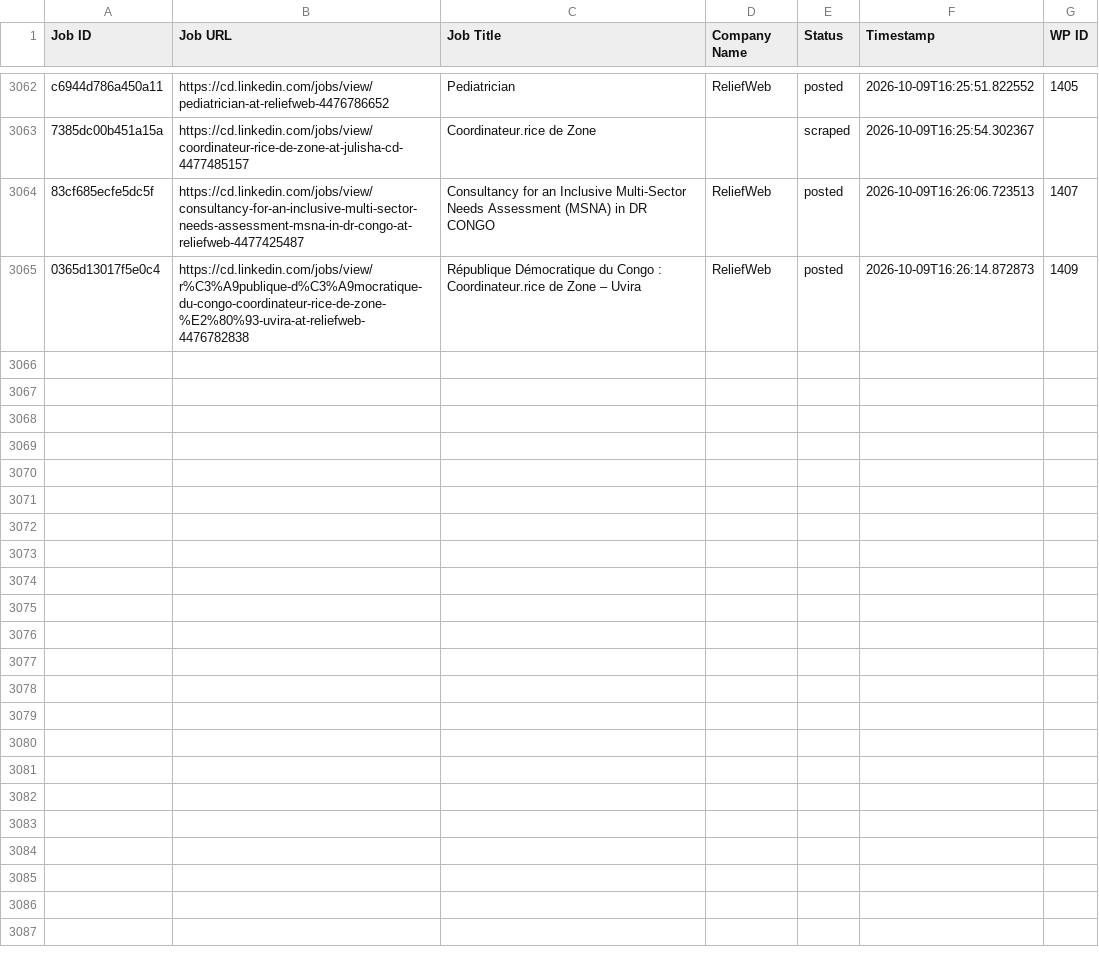
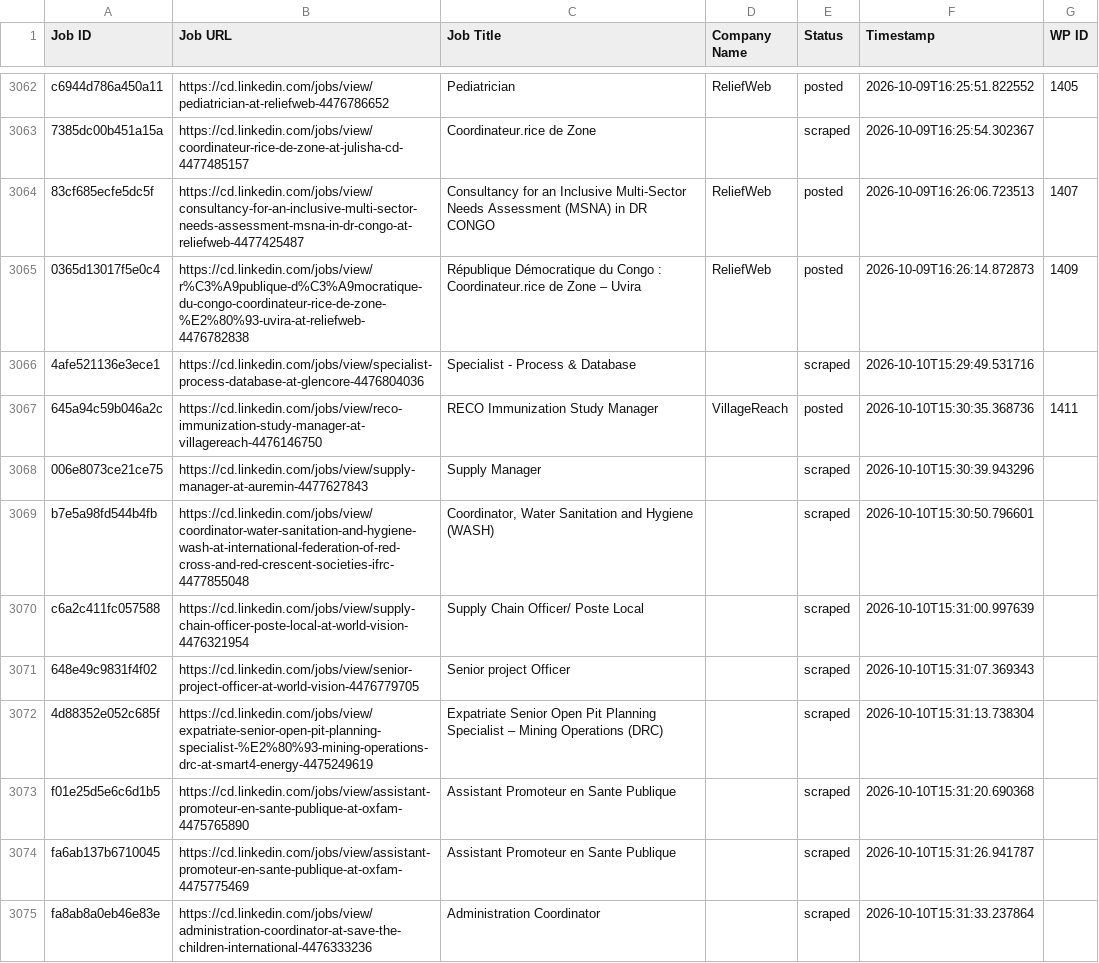
Before and after one commit to vindoky/cd, a CSV file: processed_jobs.csv, drawn as a sheet; only a part is shown, gaps mark what is left out; the diff covers the shown part only.

```diff
--- a/processed_jobs.csv
+++ b/processed_jobs.csv
@@ -3069 +3069,11 @@ c6944d786a450a11,https://cd.linkedin.com/jobs/view/pediatrician-at-reliefweb-447
 0365d13017f5e0c4,https://cd.linkedin.com/jobs/view/r%C3%A9publique-d%C3%A9mocratique-du-congo-coordinateur-rice-de-zone-%E2%80%93-uvira-at-reliefweb-4476782838,République Démocratique du Congo : Coordinateur.rice de Zone – Uvira,ReliefWeb,posted,2026-10-09T16:26:14.872873,1409
+4afe521136e3ece1,https://cd.linkedin.com/jobs/view/specialist-process-database-at-glencore-4476804036,Specialist - Process & Database,,scraped,2026-10-10T15:29:49.531716,
+645a94c59b046a2c,https://cd.linkedin.com/jobs/view/reco-immunization-study-manager-at-villagereach-4476146750,RECO Immunization Study Manager,VillageReach,posted,2026-10-10T15:30:35.368736,1411
+006e8073ce21ce75,https://cd.linkedin.com/jobs/view/supply-manager-at-auremin-4477627843,Supply Manager,,scraped,2026-10-10T15:30:39.943296,
+b7e5a98fd544b4fb,https://cd.linkedin.com/jobs/view/coordinator-water-sanitation-and-hygiene-wash-at-international-federation-of-red-cross-and-red-crescent-societies-ifrc-4477855048,"Coordinator, Water Sanitation and Hygiene (WASH)",,scraped,2026-10-10T15:30:50.796601,
+c6a2c411fc057588,https://cd.linkedin.com/jobs/view/supply-chain-officer-poste-local-at-world-vision-4476321954,Supply Chain Officer/ Poste Local,,scraped,2026-10-10T15:31:00.997639,
+648e49c9831f4f02,https://cd.linkedin.com/jobs/view/senior-project-officer-at-world-vision-4476779705,Senior project Officer,,scraped,2026-10-10T15:31:07.369343,
+4d88352e052c685f,https://cd.linkedin.com/jobs/view/expatriate-senior-open-pit-planning-specialist-%E2%80%93-mining-operations-drc-at-smart4-energy-4475249619,Expatriate Senior Open Pit Planning Specialist – Mining Operations (DRC),,scraped,2026-10-10T15:31:13.738304,
+f01e25d5e6c6d1b5,https://cd.linkedin.com/jobs/view/assistant-promoteur-en-sante-publique-at-oxfam-4475765890,Assistant Promoteur en Sante Publique,,scraped,2026-10-10T15:31:20.690368,
+fa6ab137b6710045,https://cd.linkedin.com/jobs/view/assistant-promoteur-en-sante-publique-at-oxfam-4475775469,Assistant Promoteur en Sante Publique,,scraped,2026-10-10T15:31:26.941787,
+fa8ab8a0eb46e83e,https://cd.linkedin.com/jobs/view/administration-coordinator-at-save-the-children-international-4476333236,Administration Coordinator,,scraped,2026-10-10T15:31:33.237864,
```
Also changed, not shown: 9 added rows elsewhere in this file.
